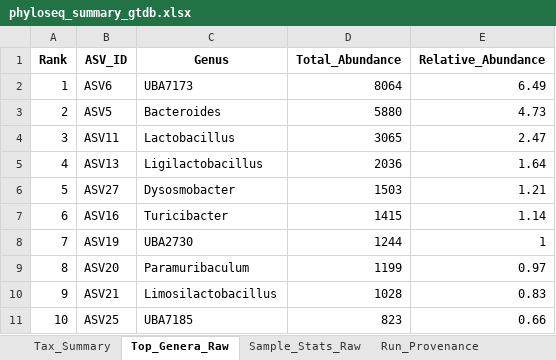
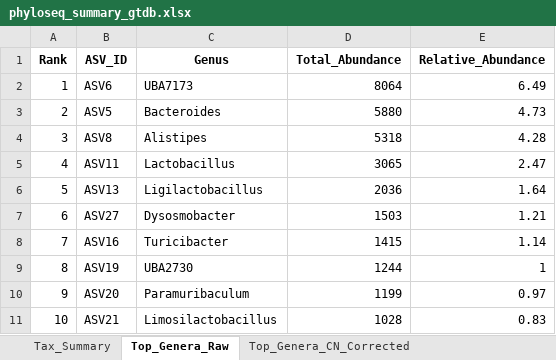
Before and after one commit to changlabs/DADA2_16S_Illumina_PairedEnd_Workflow, an Excel workbook: example/reference_results/9_phyloseq_object/GTDB/phyloseq_summary_gtdb.xlsx, sheet Top_Genera_Raw, drawn as a sheet; values as stored, in another font and other column widths than the file's, no borders; table styles not drawn; removed rows and columns are numbered as before the commit, all else as after; the diff names each change by its address in the sheet, - before the commit and + after, or states it on an @@ line.

```diff
--- a/example/reference_results/9_phyloseq_object/GTDB/phyloseq_summary_gtdb.xlsx (sheet Top_Genera_Raw)
+++ b/example/reference_results/9_phyloseq_object/GTDB/phyloseq_summary_gtdb.xlsx (sheet Top_Genera_Raw)
+sheet tab: Top_Genera_CN_Corrected
+row 4: 3 | ASV8 | Alistipes | 5318 | 4.28
@@ column A (Rank) renumbered between rows 5 and 11 @@
-row 11: 10 | ASV25 | UBA7185 | 823 | 0.66
```
Also changed, not shown: sheet Column_Dictionary, sheet Run_Provenance, sheet Tax_Summary, other sheet tabs, 18 other files.
